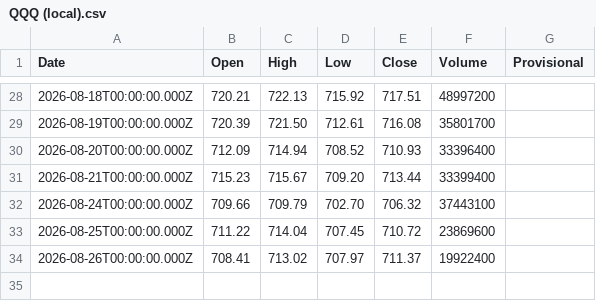
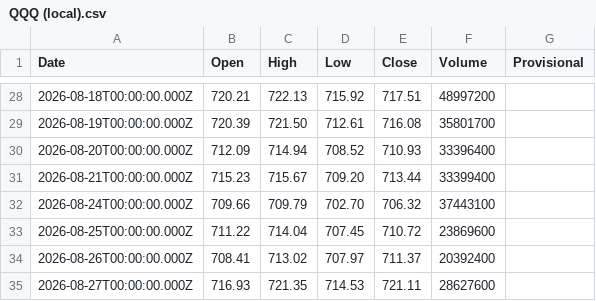
Before and after one commit to truedichotomy/QQQ_long_term_strategy, a CSV file: data/QQQ (local).csv, drawn as a sheet; only a part is shown, gaps mark what is left out.

```diff
--- a/data/QQQ (local).csv
+++ b/data/QQQ (local).csv
@@ -33,2 +33,3 @@
 "2026-08-25T00:00:00.000Z","711.22","714.04","707.45","710.72","23869600",""
-"2026-08-26T00:00:00.000Z","708.41","713.02","707.97","711.37","19922400",""
+"2026-08-26T00:00:00.000Z","708.41","713.02","707.97","711.37","20392400",""
+"2026-08-27T00:00:00.000Z","716.93","721.35","714.53","721.11","28627600",""
```
Also changed, not shown: 2 other files.
